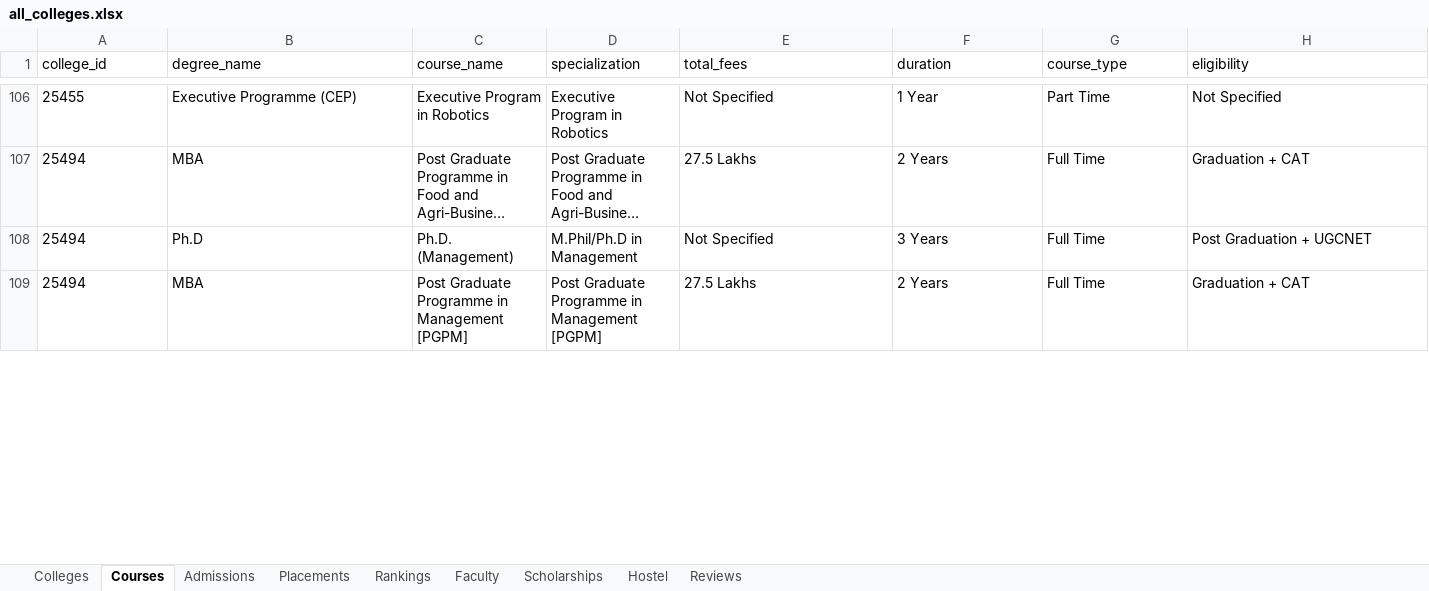
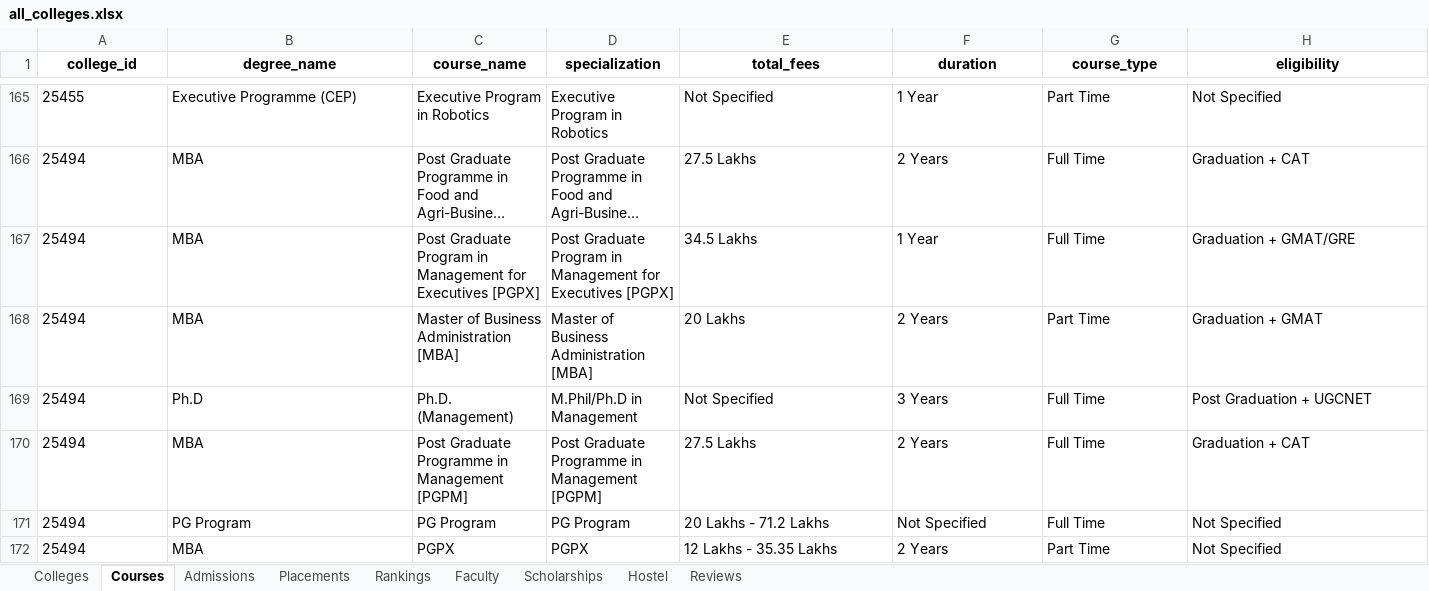
Before and after one commit to amarjeetvr/one-co, an Excel workbook: exports/all_colleges.xlsx, sheet Courses, drawn as a sheet; only a part is shown, gaps mark what is left out; long unchanged cells end in …; values as stored, in another font and other column widths than the file's, no borders; rows hold the shown columns only; the diff covers the shown part only; the diff names each change by its address in the sheet, - before the commit and + after, or states it on an @@ line.

```diff
--- a/exports/all_colleges.xlsx (sheet Courses)
+++ b/exports/all_colleges.xlsx (sheet Courses)
@@ A1:H1 bold: off → on, alignment: left → center @@
+row 167: 25494 | MBA | Post Graduate Program in Management for Executives [PGPX] | Post Graduate Program in Management for Executives [PGPX] | 34.5 Lakhs | 1 Year | Full Time | Graduation + GMAT/GRE
+row 168: 25494 | MBA | Master of Business Administration [MBA] | Master of Business Administration [MBA] | 20 Lakhs | 2 Years | Part Time | Graduation + GMAT
+row 171: 25494 | PG Program | PG Program | PG Program | 20 Lakhs - 71.2 Lakhs | Not Specified | Full Time | Not Specified
+row 172: 25494 | MBA | PGPX | PGPX | 12 Lakhs - 35.35 Lakhs | 2 Years | Part Time | Not Specified
```
Also changed, not shown: 63 added rows, 18 edited cells and cell formats elsewhere in this sheet, sheet Scholarships, sheet Colleges, sheet Reviews, sheet Placements, sheet Admissions, sheet Rankings, 2 more sheets, exports/colleges/25446_all-india-institute-of-medical-sciences-aiims-new-delhi.xlsx, exports/colleges/25455_iit-delhi-indian-institute-of-technology-iitd-new-delhi.xlsx, 43 other files.
